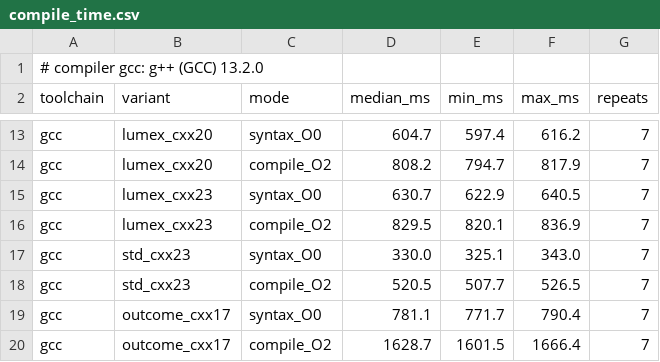
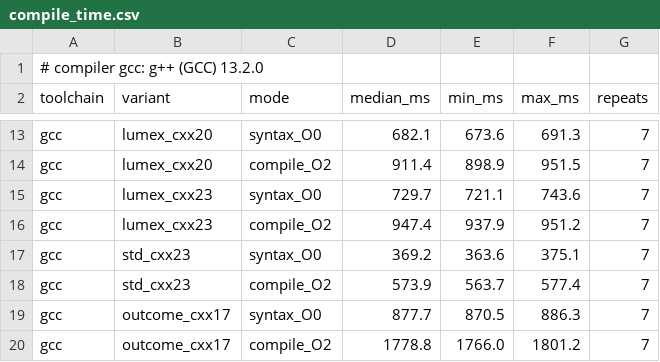
Before and after one commit to ViNN280801/LumexLib, a CSV file: benchmarks/expected/results/compile_time.csv, drawn as a sheet; only a part is shown, gaps mark what is left out; the diff covers the shown part only; the diff names each change by its address in the sheet, - before the commit and + after, or states it on an @@ line.

```diff
--- a/benchmarks/expected/results/compile_time.csv
+++ b/benchmarks/expected/results/compile_time.csv
-D13 (median_ms): 604.7
+D13 (median_ms): 682.1
-E13 (min_ms): 597.4
+E13 (min_ms): 673.6
-F13 (max_ms): 616.2
+F13 (max_ms): 691.3
-D14 (median_ms): 808.2
+D14 (median_ms): 911.4
-E14 (min_ms): 794.7
+E14 (min_ms): 898.9
-F14 (max_ms): 817.9
+F14 (max_ms): 951.5
-D15 (median_ms): 630.7
+D15 (median_ms): 729.7
-E15 (min_ms): 622.9
+E15 (min_ms): 721.1
-F15 (max_ms): 640.5
+F15 (max_ms): 743.6
-D16 (median_ms): 829.5
+D16 (median_ms): 947.4
-E16 (min_ms): 820.1
+E16 (min_ms): 937.9
-F16 (max_ms): 836.9
+F16 (max_ms): 951.2
-D17 (median_ms): 330.0
+D17 (median_ms): 369.2
-E17 (min_ms): 325.1
+E17 (min_ms): 363.6
-F17 (max_ms): 343.0
+F17 (max_ms): 375.1
-D18 (median_ms): 520.5
+D18 (median_ms): 573.9
-E18 (min_ms): 507.7
+E18 (min_ms): 563.7
-F18 (max_ms): 526.5
+F18 (max_ms): 577.4
-D19 (median_ms): 781.1
+D19 (median_ms): 877.7
-E19 (min_ms): 771.7
+E19 (min_ms): 870.5
-F19 (max_ms): 790.4
+F19 (max_ms): 886.3
-D20 (median_ms): 1628.7
+D20 (median_ms): 1778.8
-E20 (min_ms): 1601.5
+E20 (min_ms): 1766.0
-F20 (max_ms): 1666.4
+F20 (max_ms): 1801.2
```
Also changed, not shown: 30 edited cells elsewhere in this file, benchmarks/expected/results/expected_benchmark.csv, 8 other files.
